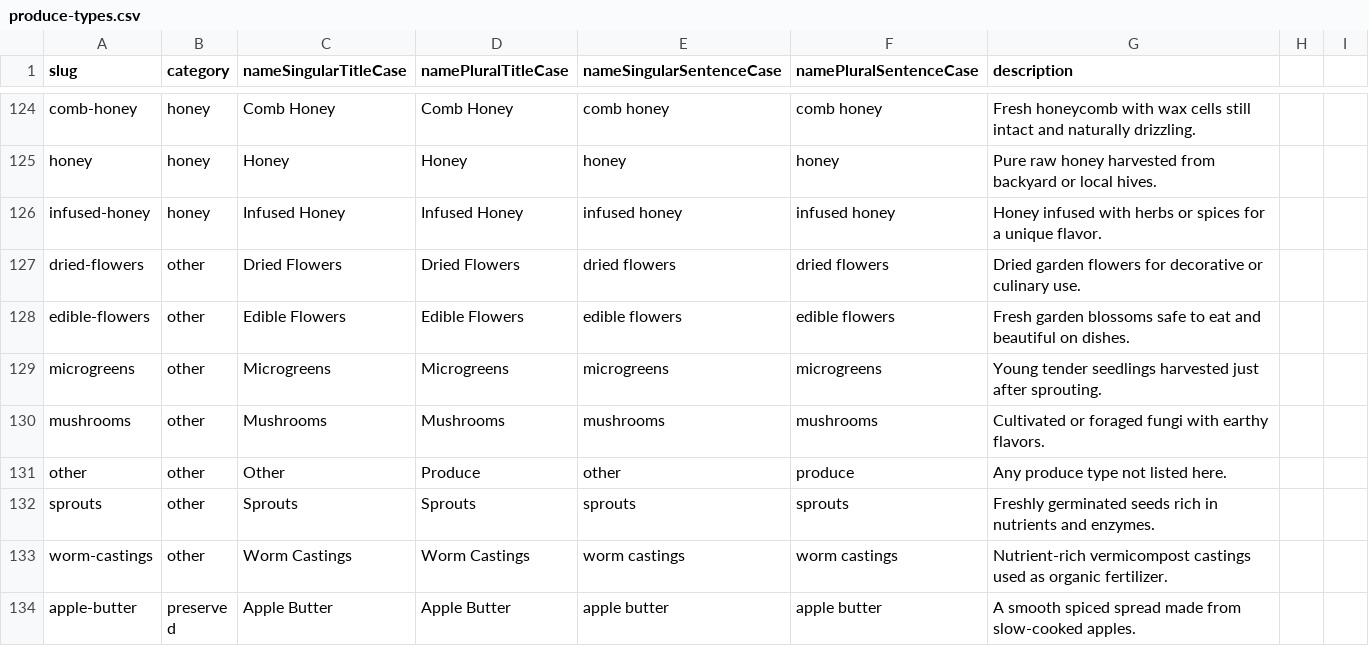
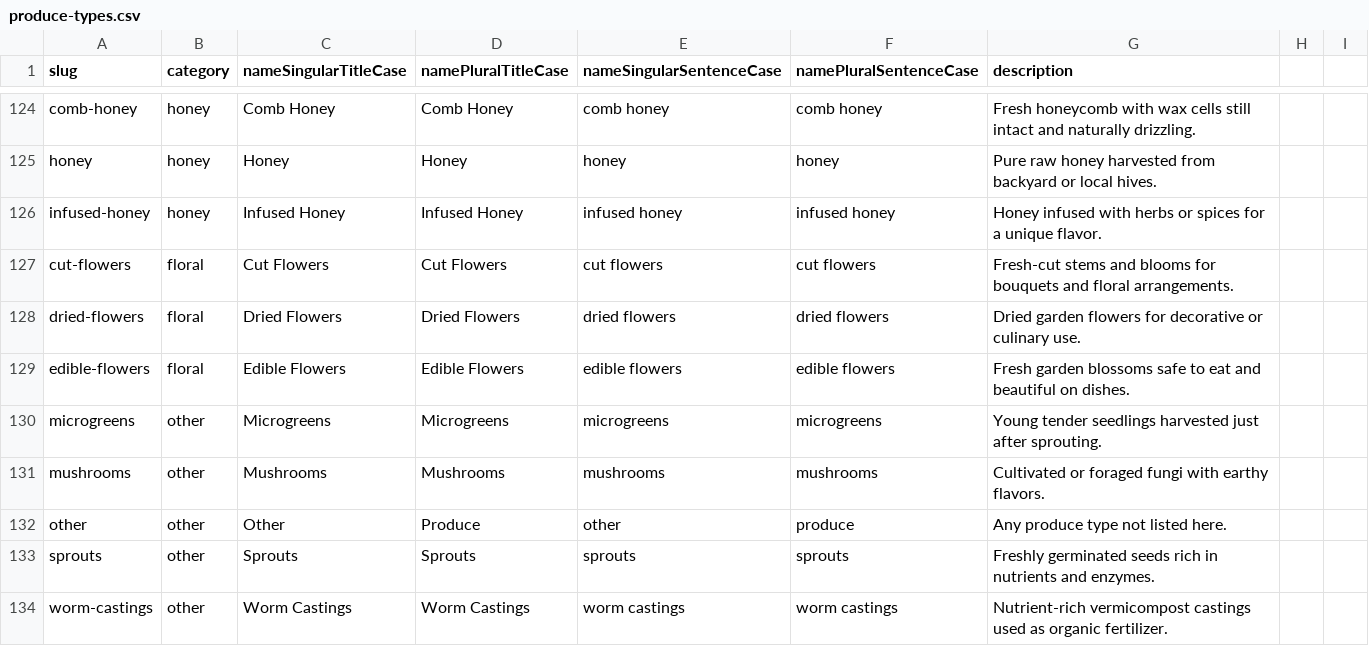
Before and after one commit to jamesarosen/PickMyFruit, a CSV file: apps/www/src/lib/produce-types.csv, drawn as a sheet; only a part is shown, gaps mark what is left out; the shorter side is filled out with more unchanged rows.

```diff
--- a/apps/www/src/lib/produce-types.csv
+++ b/apps/www/src/lib/produce-types.csv
@@ -126,4 +126,5 @@ honey,honey,Honey,Honey,honey,honey,Pure raw honey harvested from backyard or lo
 infused-honey,honey,Infused Honey,Infused Honey,infused honey,infused honey,Honey infused with herbs or spices for a unique flavor.
-dried-flowers,other,Dried Flowers,Dried Flowers,dried flowers,dried flowers,Dried garden flowers for decorative or culinary use.
-edible-flowers,other,Edible Flowers,Edible Flowers,edible flowers,edible flowers,Fresh garden blossoms safe to eat and beautiful on dishes.
+cut-flowers,floral,Cut Flowers,Cut Flowers,cut flowers,cut flowers,Fresh-cut stems and blooms for bouquets and floral arrangements.
+dried-flowers,floral,Dried Flowers,Dried Flowers,dried flowers,dried flowers,Dried garden flowers for decorative or culinary use.
+edible-flowers,floral,Edible Flowers,Edible Flowers,edible flowers,edible flowers,Fresh garden blossoms safe to eat and beautiful on dishes.
 microgreens,other,Microgreens,Microgreens,microgreens,microgreens,Young tender seedlings harvested just after sprouting.
```
Also changed, not shown: 1 other file.
